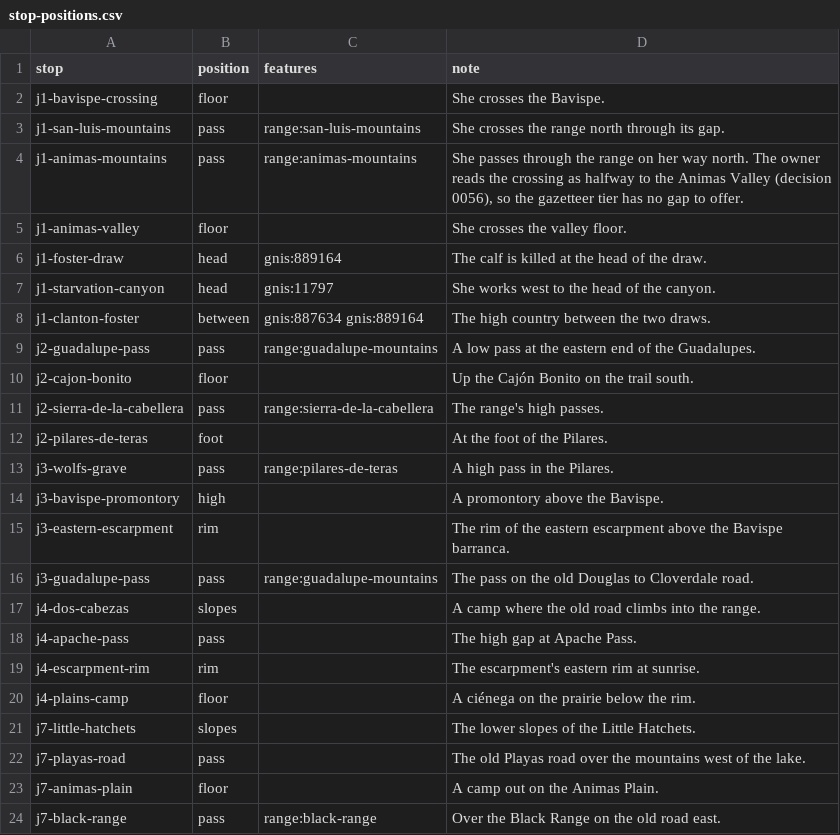
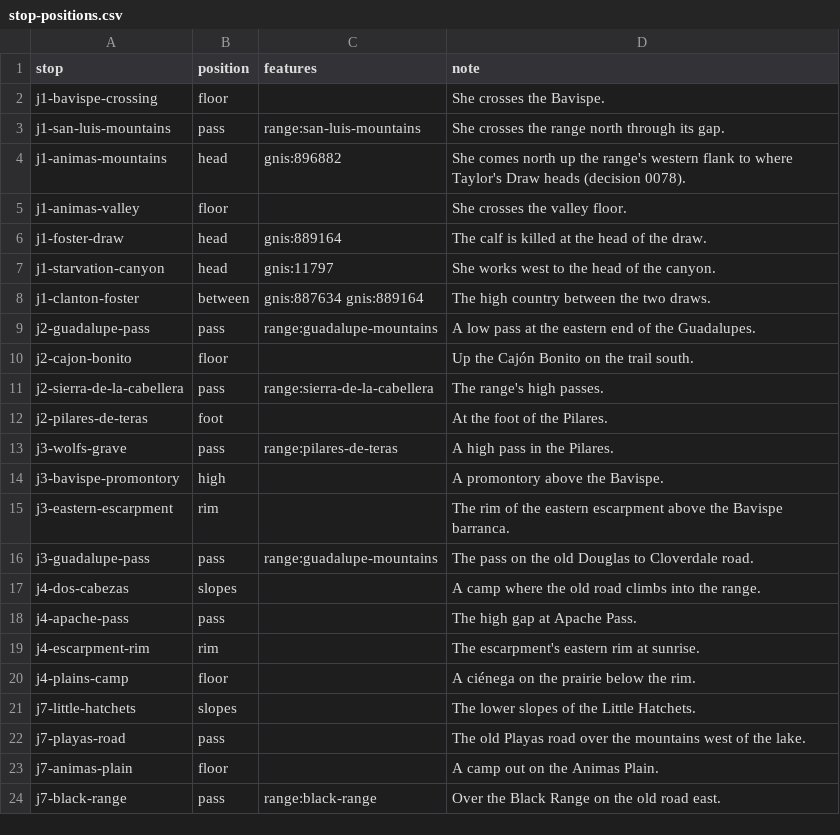
Before and after one commit to JBurkinshaw/crossing-map, a CSV file: pipeline/seeds/stop-positions.csv, drawn as a sheet.

```diff
--- a/pipeline/seeds/stop-positions.csv
+++ b/pipeline/seeds/stop-positions.csv
@@ -3,3 +3,3 @@ j1-bavispe-crossing,floor,,She crosses the Bavispe.
 j1-san-luis-mountains,pass,range:san-luis-mountains,She crosses the range north through its gap.
-j1-animas-mountains,pass,range:animas-mountains,"She passes through the range on her way north. The owner reads the crossing as halfway to the Animas Valley (decision 0056), so the gazetteer tier has no gap to offer."
+j1-animas-mountains,head,gnis:896882,She comes north up the range's western flank to where Taylor's Draw heads (decision 0078).
 j1-animas-valley,floor,,She crosses the valley floor.
```
Also changed, not shown: pipeline/seeds/snaps.csv, pipeline/seeds/stops.csv, 29 other files.
